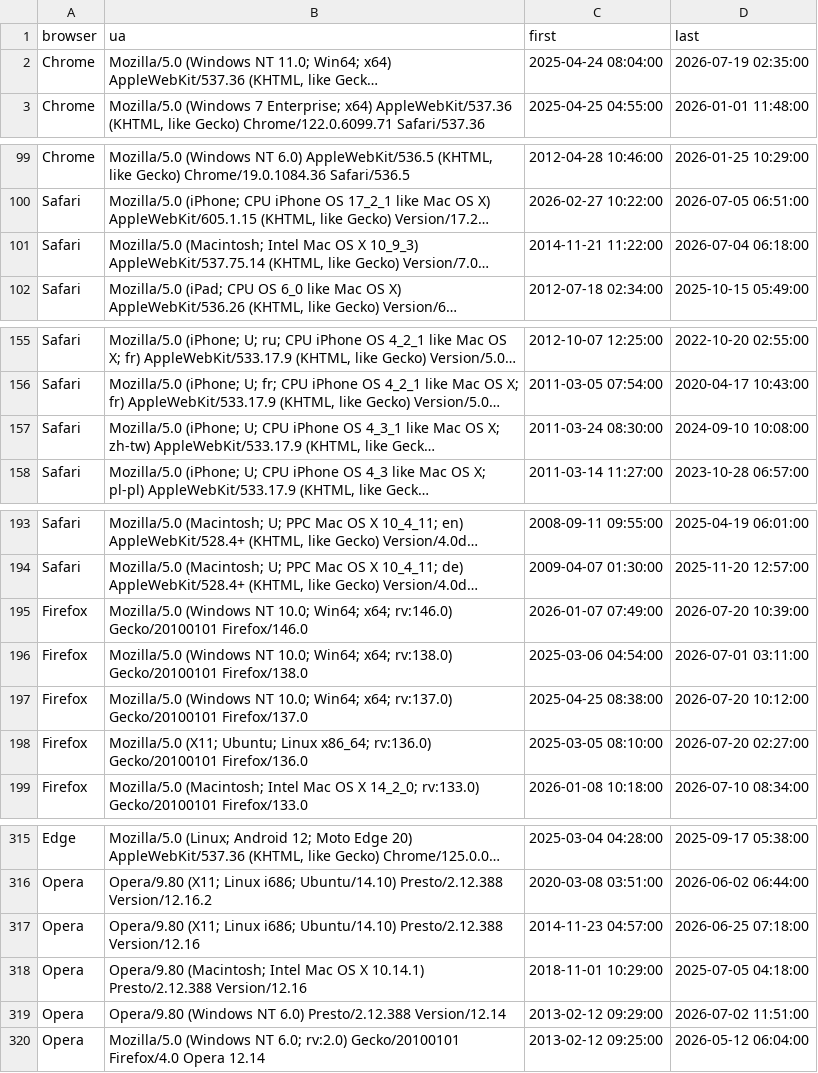
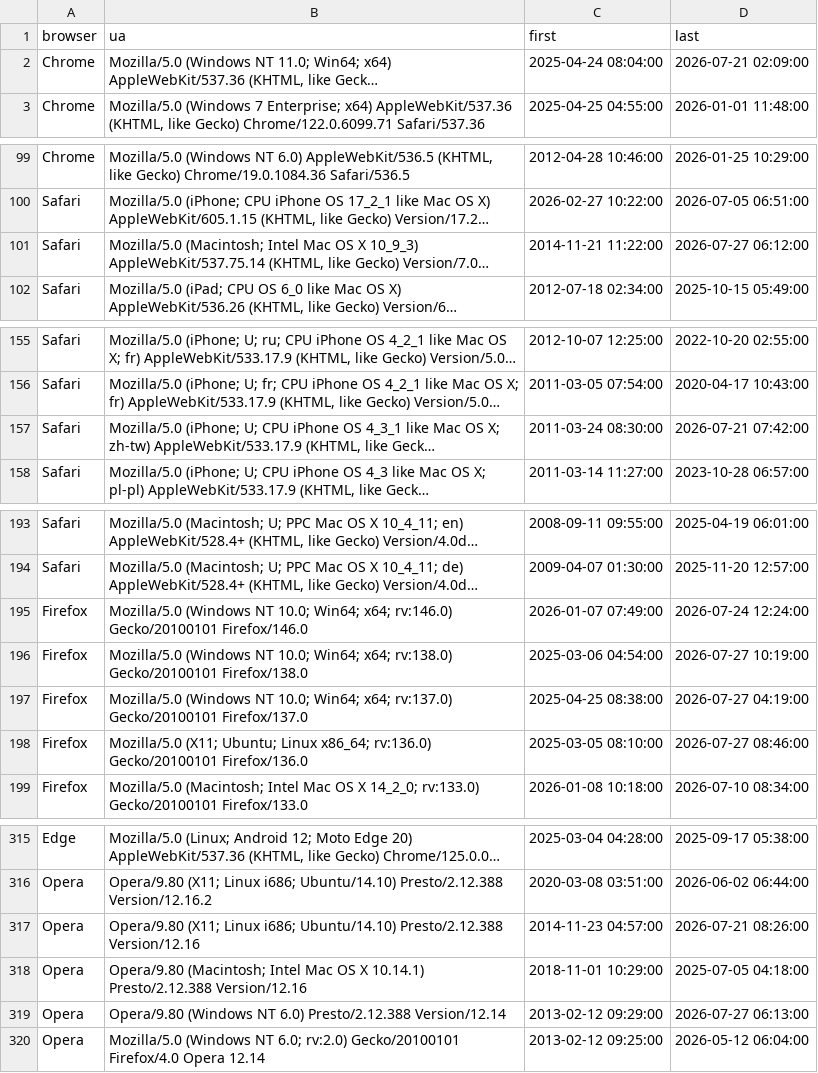
Before and after one commit to rahulsrma26/latest-user-agent, a CSV file: data/top_user_agents.csv, drawn as a sheet; only a part is shown, gaps mark what is left out; long unchanged cells end in …; the diff covers the shown part only; the diff names each change by its address in the sheet, - before the commit and + after, or states it on an @@ line.

```diff
--- a/data/top_user_agents.csv
+++ b/data/top_user_agents.csv
-D2 (last): 2026-07-19 02:35:00
+D2 (last): 2026-07-21 02:09:00
-D101 (last): 2026-07-04 06:18:00
+D101 (last): 2026-07-27 06:12:00
-D157 (last): 2024-09-10 10:08:00
+D157 (last): 2026-07-21 07:42:00
-D195 (last): 2026-07-20 10:39:00
+D195 (last): 2026-07-24 12:24:00
-D196 (last): 2026-07-01 03:11:00
+D196 (last): 2026-07-27 10:19:00
-D197 (last): 2026-07-20 10:12:00
+D197 (last): 2026-07-27 04:19:00
-D198 (last): 2026-07-20 02:27:00
+D198 (last): 2026-07-27 08:46:00
-D317 (last): 2026-06-25 07:18:00
+D317 (last): 2026-07-21 08:26:00
-D319 (last): 2026-07-02 11:51:00
+D319 (last): 2026-07-27 06:13:00
```
Also changed, not shown: 1 edited cell elsewhere in this file.
